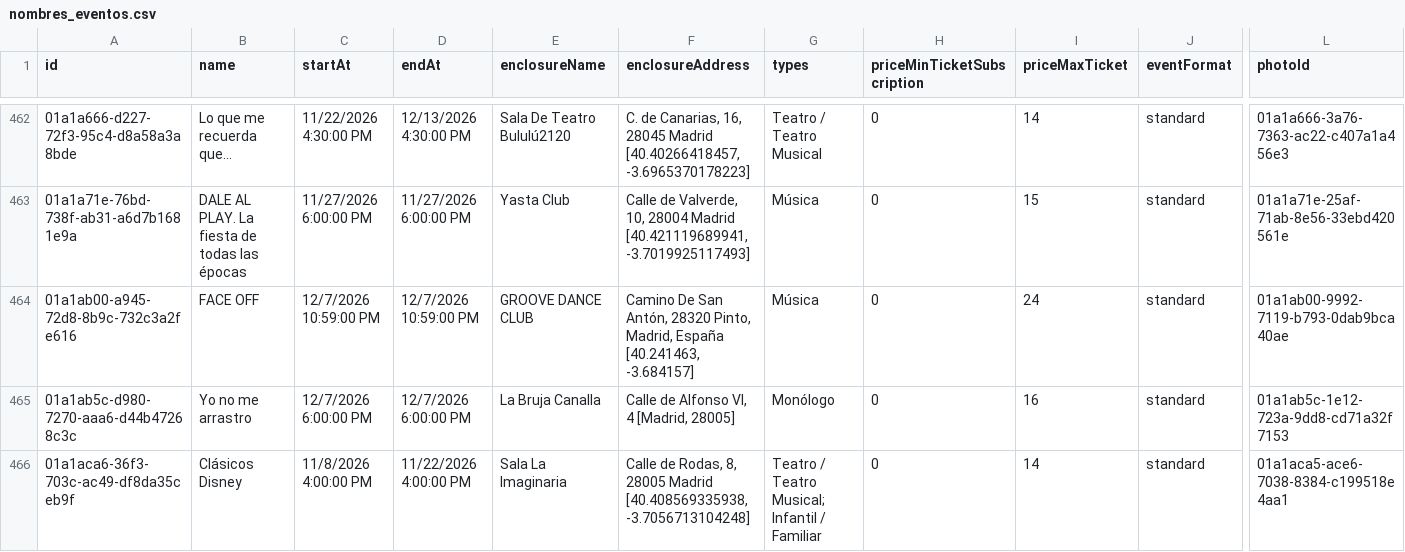
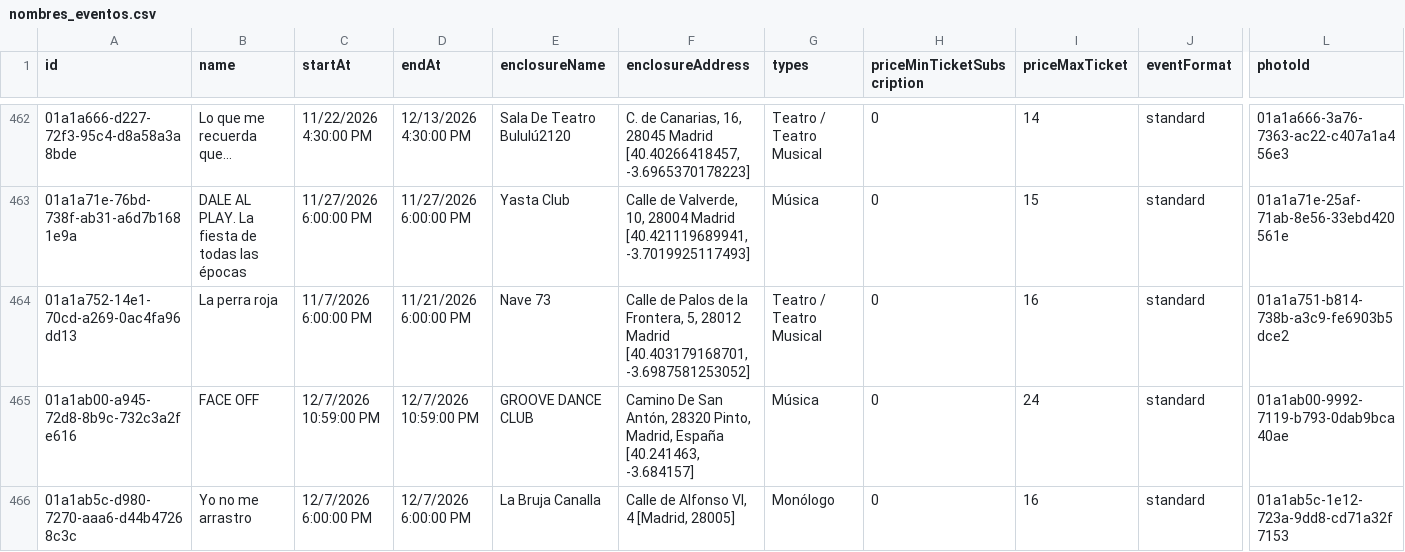
Before and after one commit to valonsot/ScheduleScript, a CSV file: nombres_eventos.csv, drawn as a sheet; only a part is shown, gaps mark what is left out; the shorter side is filled out with more unchanged rows; rows hold the shown columns only; the diff names each change by its address in the sheet, - before the commit and + after, or states it on an @@ line.

```diff
--- a/nombres_eventos.csv
+++ b/nombres_eventos.csv
+row 464: 01a1a752-14e1-70cd-a269-0ac4fa96dd13 | La perra roja | 11/7/2026 6:00:00 PM | 11/21/2026 6:00:00 PM | Nave 73 | Calle de Palos de la Frontera, 5, 28012 Madrid [40.403179168701, -3.6987581253052] | Teatro / Teatro Musical | 0 | 16 | standard | 01a1a751-b814-738b-a3c9-fe6903b5dce2
```
